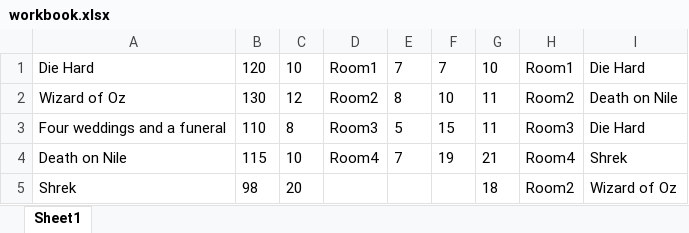
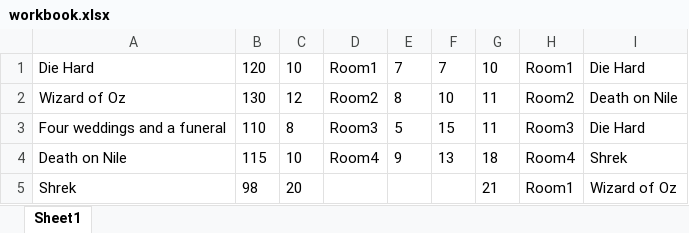
Before and after one commit to HaMaKac/CinemaTickets, an Excel workbook: workbook.xlsx, sheet Sheet1, drawn as a sheet; values as stored, in another font and other column widths than the file's, no borders; the diff names each change by its address in the sheet, - before the commit and + after, or states it on an @@ line.

```diff
--- a/workbook.xlsx (sheet Sheet1)
+++ b/workbook.xlsx (sheet Sheet1)
-E4: 7
+E4: 9
-F4: 19
+F4: 13
-G4: 21
+G4: 18
-G5: 18
+G5: 21
-H5: Room2
+H5: Room1
```
Also changed, not shown: 20 other files.
